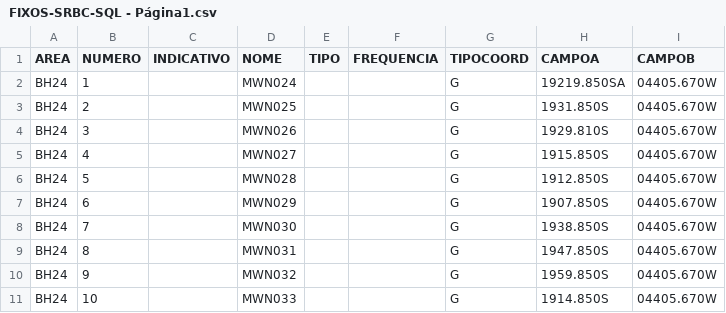
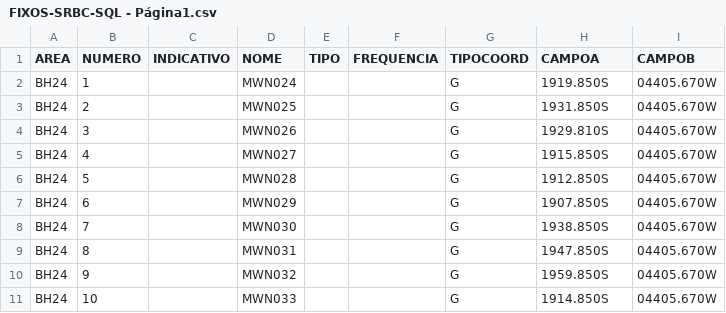
Before and after one commit to duduferrer/dct-srbc, a CSV file: FIXOS-SRBC-SQL - Página1.csv, drawn as a sheet.

Commit message:
fix: add fix from table

```diff
--- a/FIXOS-SRBC-SQL - Página1.csv
+++ b/FIXOS-SRBC-SQL - Página1.csv
@@ -1,3 +1,3 @@
 AREA,NUMERO,INDICATIVO,NOME,TIPO,FREQUENCIA,TIPOCOORD,CAMPOA,CAMPOB
-BH24,1,,MWN024,,,G,19219.850SA,04405.670W
+BH24,1,,MWN024,,,G,1919.850S,04405.670W
 BH24,2,,MWN025,,,G,1931.850S,04405.670W
```
Also changed, not shown: 3 other files.
